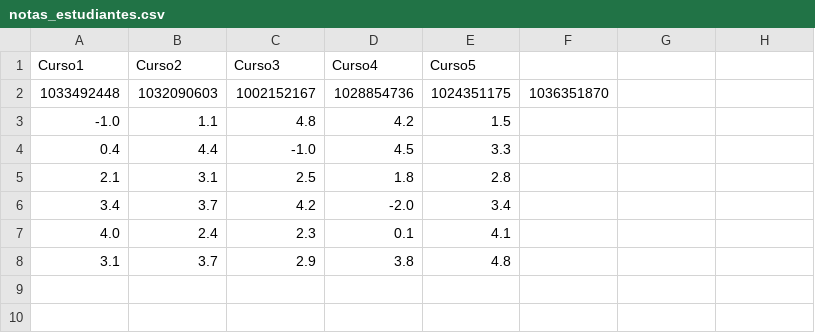
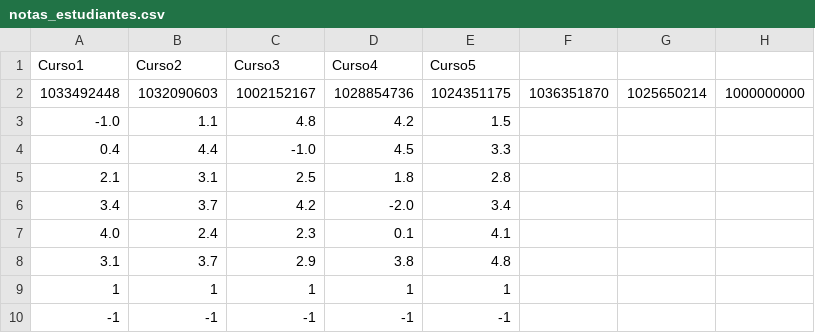
Before and after one commit to xRifter/PRACTICA-6-Informatica-1-2026-2, a CSV file: notas_estudiantes.csv, drawn as a sheet.

```diff
--- a/notas_estudiantes.csv
+++ b/notas_estudiantes.csv
@@ -1,3 +1,3 @@
 Curso1,Curso2,Curso3,Curso4,Curso5
-1033492448,1032090603,1002152167,1028854736,1024351175,1036351870
+1033492448,1032090603,1002152167,1028854736,1024351175,1036351870, 1025650214, 1000000000
 -1.0,1.1,4.8,4.2,1.5
@@ -8 +8,3 @@ Curso1,Curso2,Curso3,Curso4,Curso5
 3.1,3.7,2.9,3.8,4.8
+1,1,1,1,1
+-1,-1,-1,-1,-1
```
Also changed, not shown: 3 other files.
